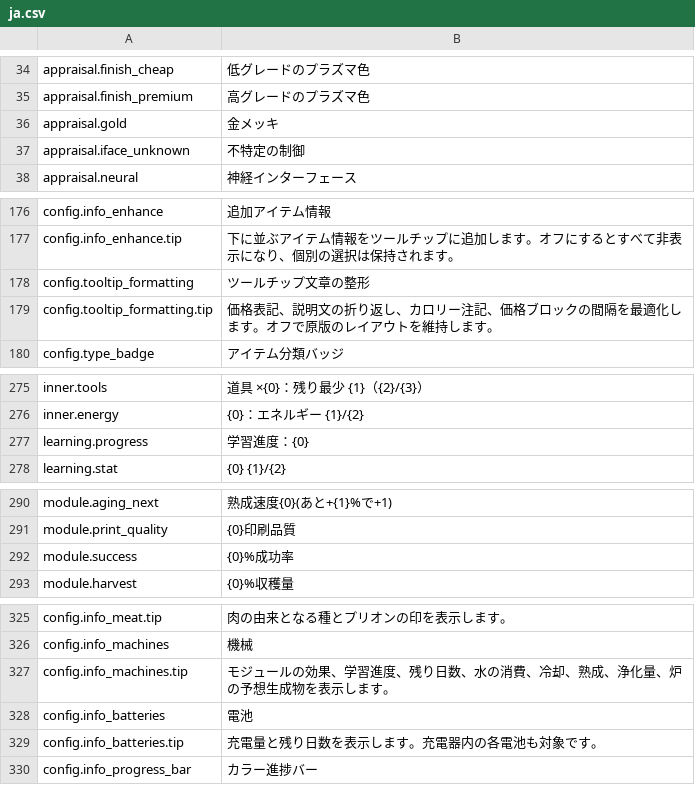
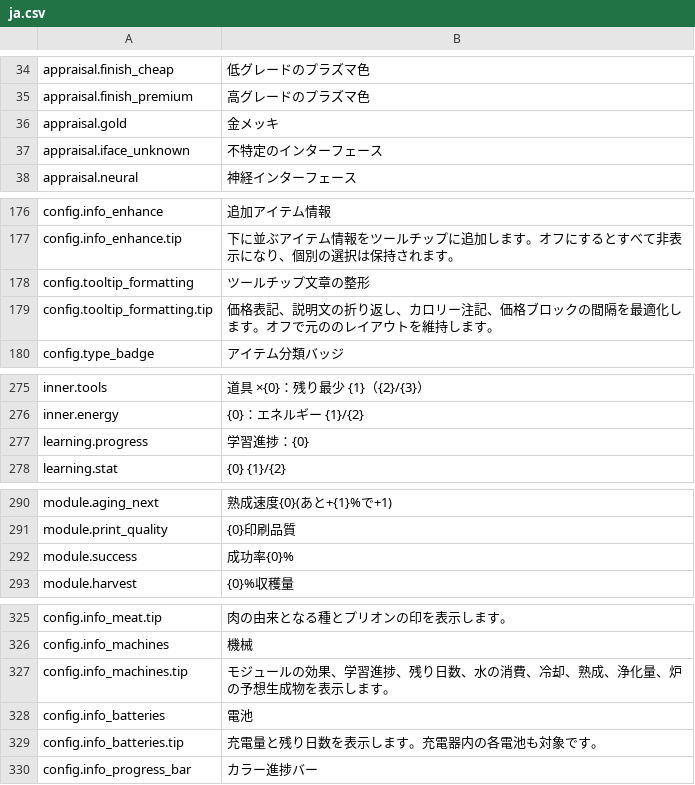
Before and after one commit to Nwflower/item-details, a CSV file: Localization/ja.csv, drawn as a sheet; only a part is shown, gaps mark what is left out.

```diff
--- a/Localization/ja.csv
+++ b/Localization/ja.csv
@@ -36,3 +36,3 @@ appraisal.finish_premium,高グレードのプラズマ色
 appraisal.gold,金メッキ
-appraisal.iface_unknown,不特定の制御
+appraisal.iface_unknown,不特定のインターフェース
 appraisal.neural,神経インターフェース
@@ -178,3 +178,3 @@ config.info_enhance.tip,下に並ぶアイテム情報をツールチップに
 config.tooltip_formatting,ツールチップ文章の整形
-config.tooltip_formatting.tip,価格表記、説明文の折り返し、カロリー注記、価格ブロックの間隔を最適化します。オフで原版のレイアウトを維持します。
+config.tooltip_formatting.tip,価格表記、説明文の折り返し、カロリー注記、価格ブロックの間隔を最適化します。オフで元ののレイアウトを維持します。
 config.type_badge,アイテム分類バッジ
@@ -276,3 +276,3 @@ inner.tools,道具 ×{0}：残り最少 {1}（{2}/{3}）
 inner.energy,{0}：エネルギー {1}/{2}
-learning.progress,学習進度：{0}
+learning.progress,学習進捗：{0}
 learning.stat,{0} {1}/{2}
@@ -291,3 +291,3 @@ module.aging_next,熟成速度{0}(あと+{1}%で+1)
 module.print_quality,{0}印刷品質
-module.success,{0}%成功率
+module.success,成功率{0}%
 module.harvest,{0}%収穫量
@@ -326,3 +326,3 @@ config.info_meat.tip,肉の由来となる種とプリオンの印を表示し
 config.info_machines,機械
-config.info_machines.tip,モジュールの効果、学習進度、残り日数、水の消費、冷却、熟成、浄化量、炉の予想生成物を表示します。
+config.info_machines.tip,モジュールの効果、学習進捗、残り日数、水の消費、冷却、熟成、浄化量、炉の予想生成物を表示します。
 config.info_batteries,電池
```
Also changed, not shown: Localization/de.csv, Localization/es.csv, 8 other files.
